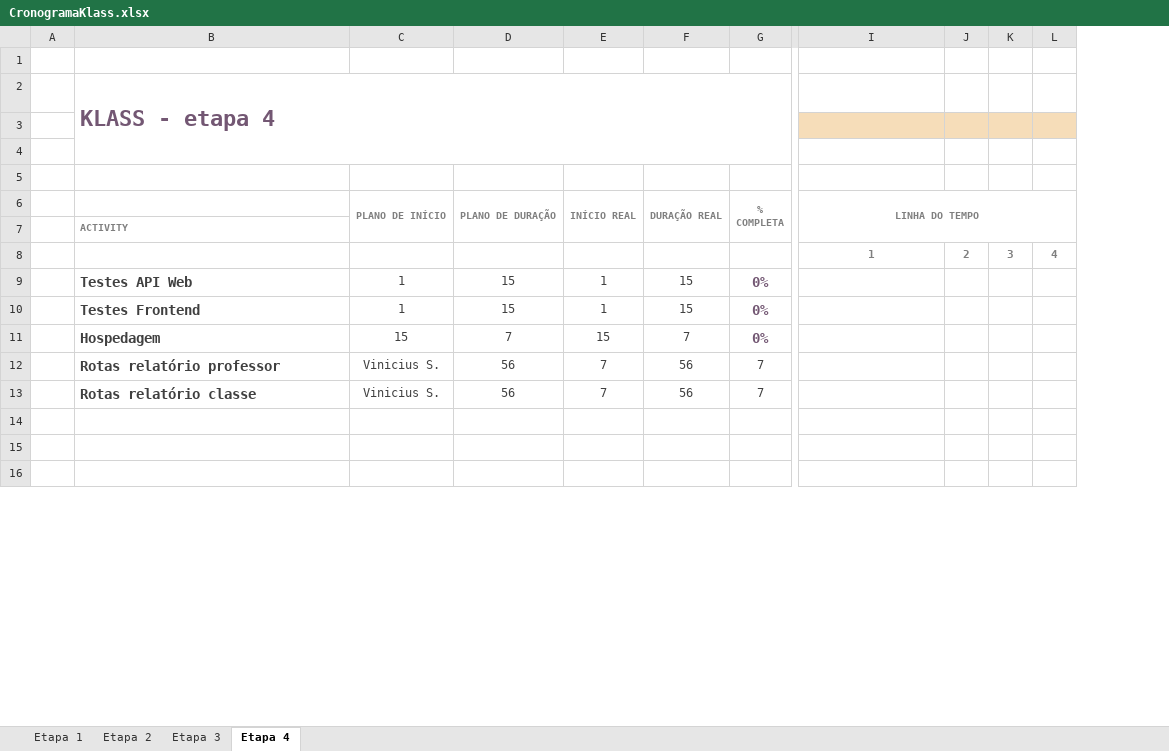
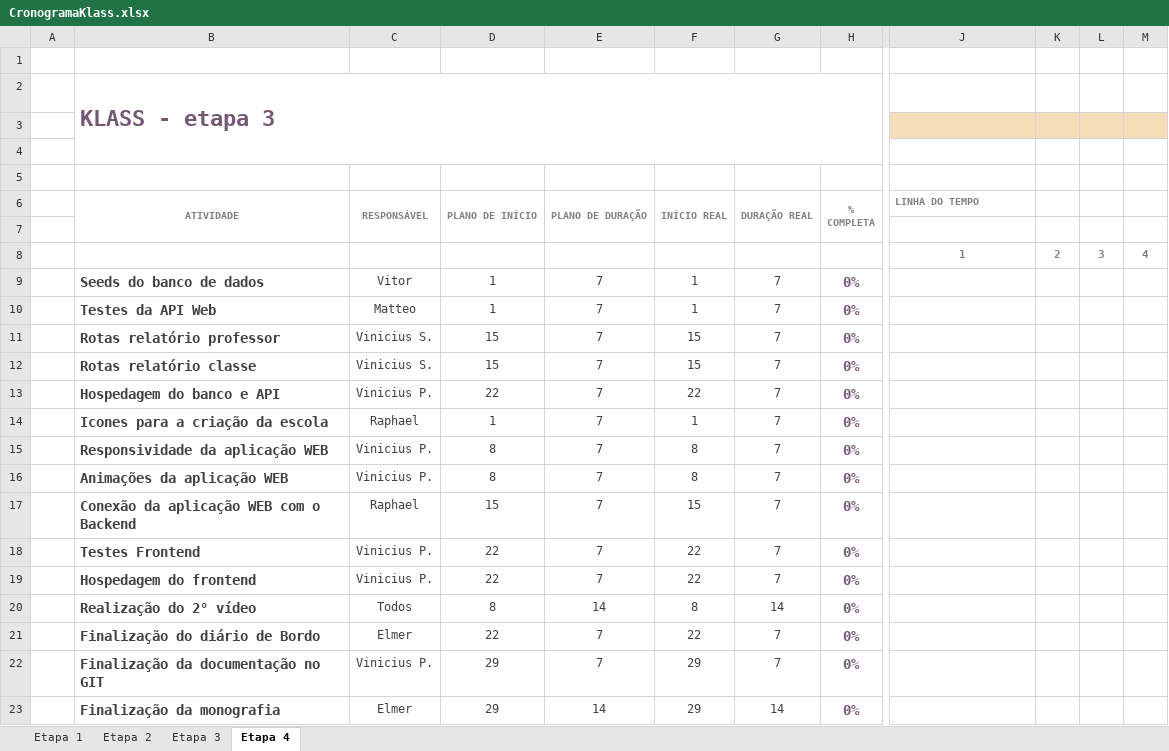
Before and after one commit to matteomartins/Klass, an Excel workbook: wiki/CronogramaKlass.xlsx, sheet Etapa 4, drawn as a sheet; only a part is shown, gaps mark what is left out; values as stored, in another font and other column widths than the file's, no borders; charts and pictures and conditional formats not drawn; removed rows and columns are numbered as before the commit, all else as after; rows hold the shown columns only; the diff covers the shown part only; the diff names each change by its address in the sheet, - before the commit and + after, or states it on an @@ line.

Commit message:
Atualização no cronograma

```diff
--- a/wiki/CronogramaKlass.xlsx (sheet Etapa 4)
+++ b/wiki/CronogramaKlass.xlsx (sheet Etapa 4)
+column C, row 6: RESPONSÁVEL; row 10: Matteo; row 14: Raphael; rows 17-20: Raphael | Vinicius P. | Vinicius P. | Todos
-column D, rows 6-11: PLANO DE DURAÇÃO |  |  | 15 | 15 | 7
+column E, row 6: PLANO DE DURAÇÃO; row 10: 7; row 14: 7; rows 17-20: 7 | 7 | 7 | 14
-column F, rows 6-11: DURAÇÃO REAL |  |  | 15 | 15 | 7
+column G, row 6: DURAÇÃO REAL; row 10: 7; row 14: 7; rows 17-20: 7 | 7 | 7 | 14
-B2: KLASS - etapa 4
+B2: KLASS - etapa 3
-row 3: (empty)
-row 4: (empty)
+row 3: (empty)
+row 4: (empty)
-B6: (empty)
+B6: ATIVIDADE
+B6:B7 merged
-J6 alignment: center
+J6 alignment: left
-I6:L7 merged
-B7: ACTIVITY
+B7: (empty)
+row 9:  | Seeds do banco de dados | Vitor | 1 | 7 | 1 | 7 | 0%
-B10: Testes API Web
+B10: Testes da API Web
+row 11:  | Rotas relatório professor | Vinicius S. | 15 | 7 | 15 | 7 | 0%
+row 12:  | Rotas relatório classe | Vinicius S. | 15 | 7 | 15 | 7 | 0%
+row 13:  | Hospedagem do banco e API | Vinicius P. | 22 | 7 | 22 | 7 | 0%
-B14: Testes Frontend
+B14: Icones para a criação da escola
+row 15:  | Responsividade da aplicação WEB | Vinicius P. | 8 | 7 | 8 | 7 | 0%
+row 16:  | Animações da aplicação WEB | Vinicius P. | 8 | 7 | 8 | 7 | 0%
-B17: Hospedagem
+B17: Conexão da aplicação WEB com o Backend
-row 12:  | Rotas relatório professor | Vinicius S. | 56 | 7 | 56 | 7
-row 13:  | Rotas relatório classe | Vinicius S. | 56 | 7 | 56 | 7
-row 18: (empty)
+row 18:  | Testes Frontend | Vinicius P. | 22 | 7 | 22 | 7 | 0%
-row 19: (empty)
+row 19:  | Hospedagem do frontend | Vinicius P. | 22 | 7 | 22 | 7 | 0%
-row 20: (empty)
+row 20:  | Realização do 2° vídeo | Todos | 8 | 14 | 8 | 14 | 0%
+row 21:  | Finalização do diário de Bordo | Elmer | 22 | 7 | 22 | 7 | 0%
+row 22:  | Finalização da documentação no GIT | Vinicius P. | 29 | 7 | 29 | 7 | 0%
+row 23:  | Finalização da monografia | Elmer | 29 | 14 | 29 | 14 | 0%
```
Also changed, not shown: 2 added rows and 2 edited cells elsewhere in this sheet, sheet Etapa 2, sheet Etapa 3, charts or pictures, 1 other file.
